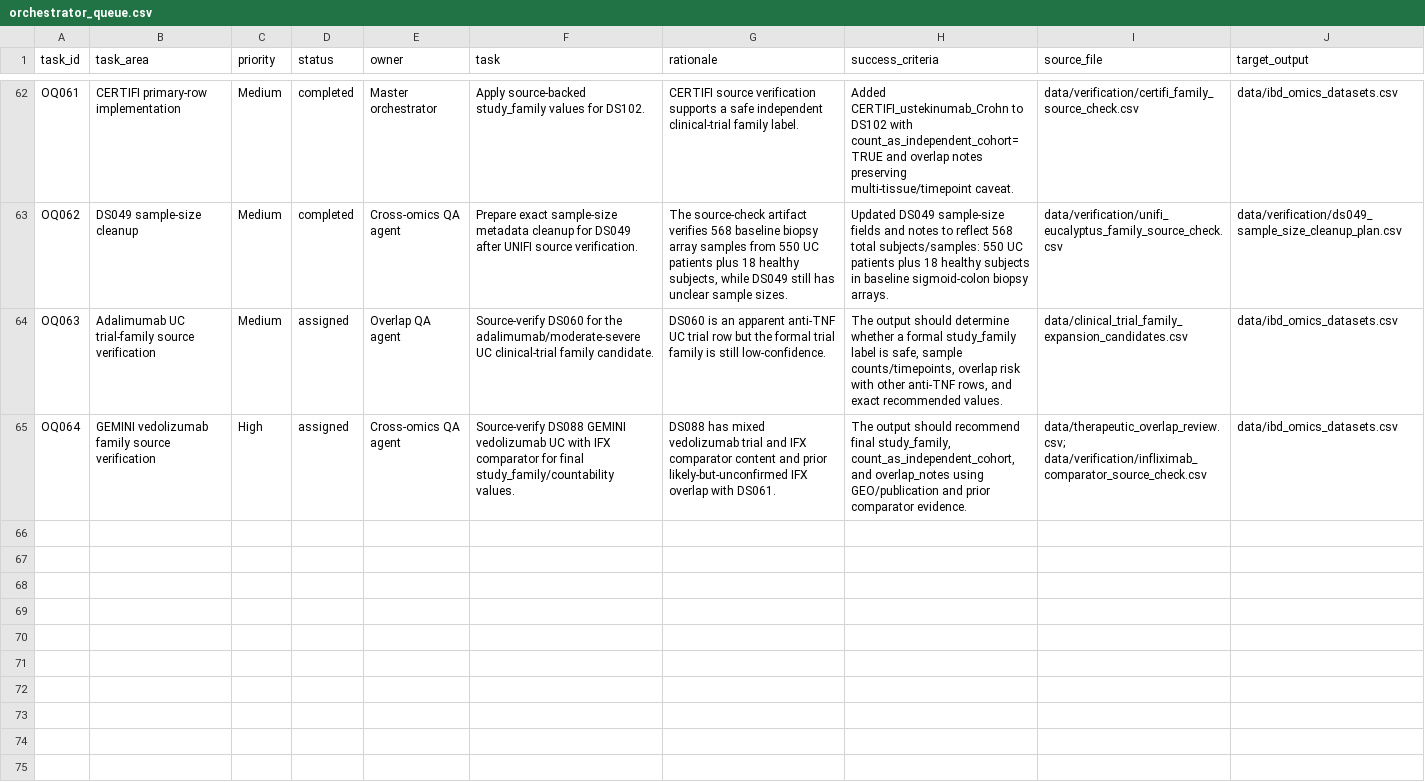
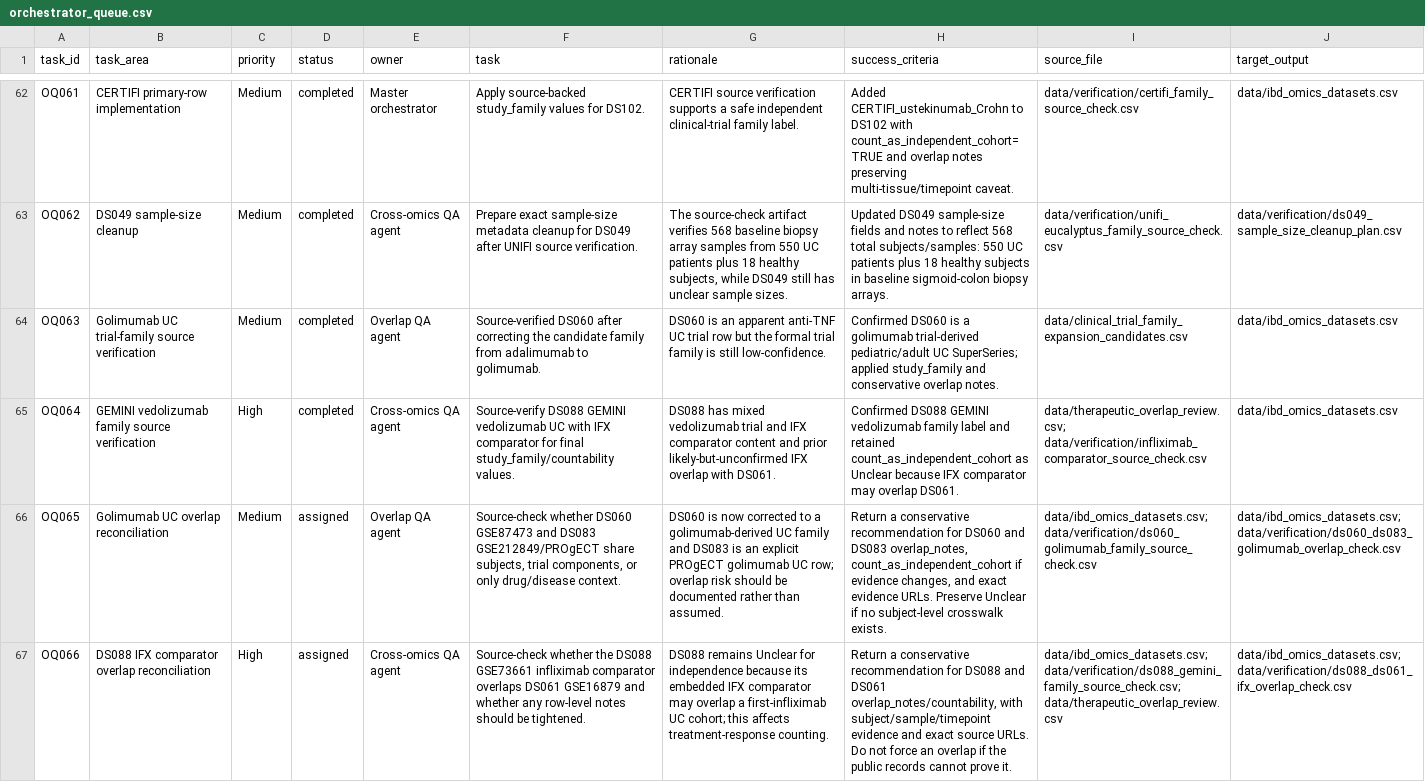
Before and after one commit to DahhamAlsoud/ibd-omics-explorer, a CSV file: data/orchestrator_queue.csv, drawn as a sheet; only a part is shown, gaps mark what is left out; the diff names each change by its address in the sheet, - before the commit and + after, or states it on an @@ line.

Commit message:
Apply golimumab and GEMINI family verification

```diff
--- a/data/orchestrator_queue.csv
+++ b/data/orchestrator_queue.csv
-B64 (task_area): Adalimumab UC trial-family…
+B64 (task_area): Golimumab UC trial-family…
-D64:D65 (status): assigned
+D64:D65 (status): completed
-F64 (task): Source-verify DS060 for the adalimumab/moderate-severe UC clinical-trial family candidate.
+F64 (task): Source-verified DS060 after correcting the candidate family from adalimumab to golimumab.
-H64 (success_criteria): The output should determine whether a formal study_family label is safe, sample counts/timepoints, overlap risk with other anti-TNF rows, and exact recommended values.
+H64 (success_criteria): Confirmed DS060 is a golimumab trial-derived pediatric/adult UC SuperSeries; applied study_family and conservative overlap notes.
-H65 (success_criteria): The output should recommend final study_family, count_as_independent_cohort, and overlap_notes using GEO/publication and prior comparator evidence.
+H65 (success_criteria): Confirmed DS088 GEMINI vedolizumab family label and retained count_as_independent_cohort as Unclear because IFX comparator may overlap DS061.
+row 66: OQ065 | Golimumab UC overlap reconciliation | Medium | assigned | Overlap QA agent | Source-check whether DS060 GSE87473 and DS083 GSE212849/PROgECT share subjects, trial components, or only drug/disease context. | DS060 is now corrected to a golimumab-derived UC family and DS083 is an explicit PROgECT golimumab UC row; overlap risk should be documented rather than assumed. | Return a conservative recommendation for DS060 and DS083 overlap_notes, count_as_independent_cohort if evidence changes, and exact evidence URLs. Preserve Unclear if no subject-level crosswalk exists. | data/ibd_omics_datasets.csv; data/verification/ds060_golimumab_family_source_check.csv | data/ibd_omics_datasets.csv; data/verification/ds060_ds083_golimumab_overlap_check.csv
+row 67: OQ066 | DS088 IFX comparator overlap reconciliation | High | assigned | Cross-omics QA agent | Source-check whether the DS088 GSE73661 infliximab comparator overlaps DS061 GSE16879 and whether any row-level notes should be tightened. | DS088 remains Unclear for independence because its embedded IFX comparator may overlap a first-infliximab UC cohort; this affects treatment-response counting. | Return a conservative recommendation for DS088 and DS061 overlap_notes/countability, with subject/sample/timepoint evidence and exact source URLs. Do not force an overlap if the public records cannot prove it. | data/ibd_omics_datasets.csv; data/verification/ds088_gemini_family_source_check.csv; data/therapeutic_overlap_review.csv | data/ibd_omics_datasets.csv; data/verification/ds088_ds061_ifx_overlap_check.csv
```
Also changed, not shown: data/ibd_omics_datasets.csv, docs/data/ibd_omics_datasets.csv, 6 other files.
